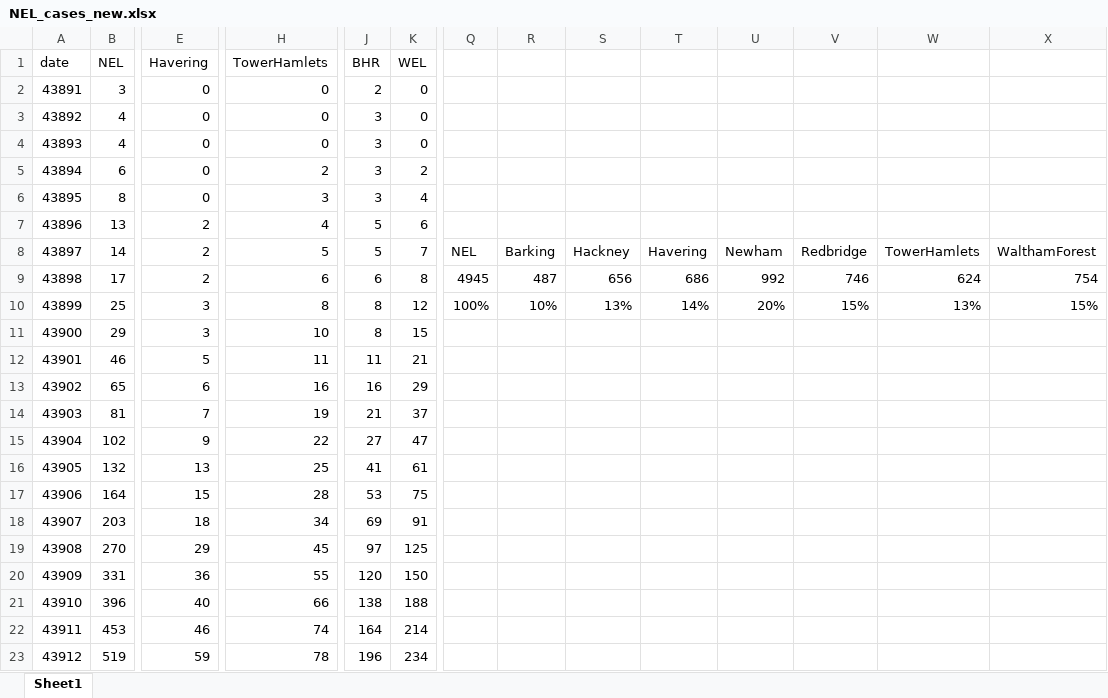
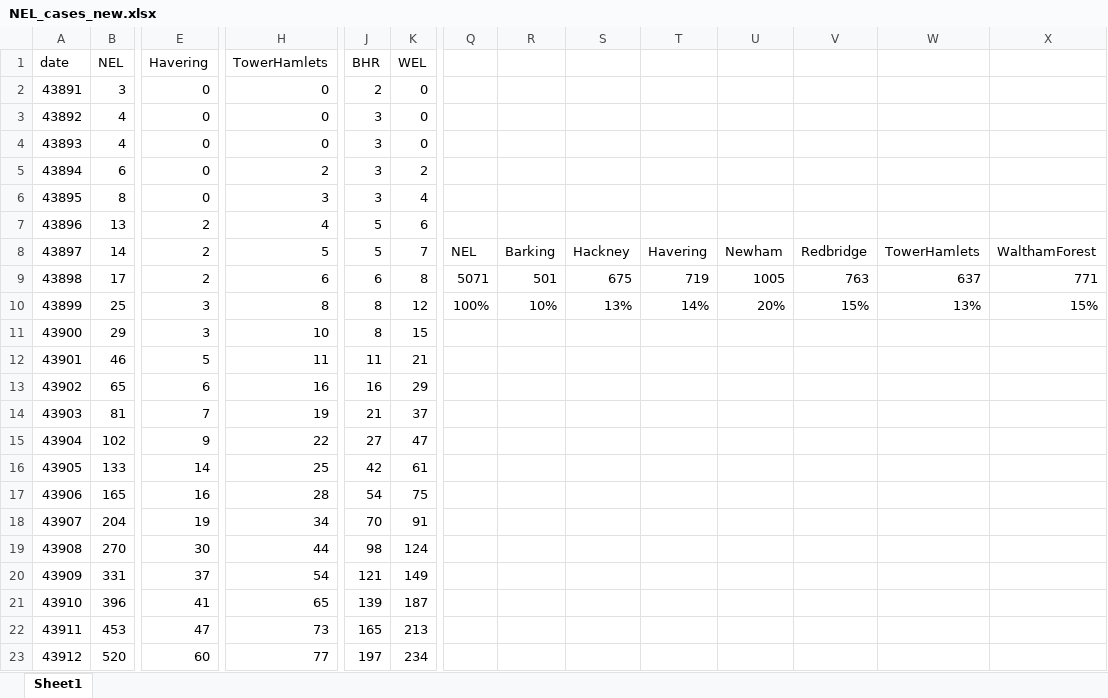
Before and after one commit to Jasminapg/demand-modelling, an Excel workbook: NEL_cases_new.xlsx, sheet Sheet1, drawn as a sheet; only a part is shown, gaps mark what is left out; values as stored, in another font and other column widths than the file's, no borders; charts and pictures not drawn; the diff covers the shown part only; the diff names each change by its address in the sheet, - before the commit and + after, or states it on an @@ line.

```diff
--- a/NEL_cases_new.xlsx (sheet Sheet1)
+++ b/NEL_cases_new.xlsx (sheet Sheet1)
-Q9: 4945
+Q9: 5071
-R9: 487
+R9: 501
-S9: 656
+S9: 675
-T9: 686
+T9: 719
-U9: 992
+U9: 1005
-V9: 746
+V9: 763
-W9: 624
+W9: 637
-X9: 754
+X9: 771
-B16 (NEL): 132
+B16 (NEL): 133
-E16 (Havering): 13
+E16 (Havering): 14
-J16 (BHR): 41
+J16 (BHR): 42
-B17 (NEL): 164
+B17 (NEL): 165
-E17 (Havering): 15
+E17 (Havering): 16
-J17 (BHR): 53
+J17 (BHR): 54
-B18 (NEL): 203
+B18 (NEL): 204
-E18 (Havering): 18
+E18 (Havering): 19
-J18 (BHR): 69
+J18 (BHR): 70
-E19 (Havering): 29
+E19 (Havering): 30
-H19 (TowerHamlets): 45
+H19 (TowerHamlets): 44
-J19 (BHR): 97
+J19 (BHR): 98
-K19 (WEL): 125
+K19 (WEL): 124
-E20 (Havering): 36
+E20 (Havering): 37
-H20 (TowerHamlets): 55
+H20 (TowerHamlets): 54
-J20 (BHR): 120
+J20 (BHR): 121
-K20 (WEL): 150
+K20 (WEL): 149
-E21 (Havering): 40
+E21 (Havering): 41
-H21 (TowerHamlets): 66
+H21 (TowerHamlets): 65
-J21 (BHR): 138
+J21 (BHR): 139
-K21 (WEL): 188
+K21 (WEL): 187
-E22 (Havering): 46
+E22 (Havering): 47
-H22 (TowerHamlets): 74
+H22 (TowerHamlets): 73
-J22 (BHR): 164
+J22 (BHR): 165
-K22 (WEL): 214
+K22 (WEL): 213
-B23 (NEL): 519
+B23 (NEL): 520
-E23 (Havering): 59
+E23 (Havering): 60
-H23 (TowerHamlets): 78
+H23 (TowerHamlets): 77
-J23 (BHR): 196
+J23 (BHR): 197
```
Also changed, not shown: 72 added rows, 49 removed rows and 51 edited cells elsewhere in this sheet, charts or pictures, NEL_deaths.xlsx, NEL_sitrep_discharge.xlsx, 3 other files.
